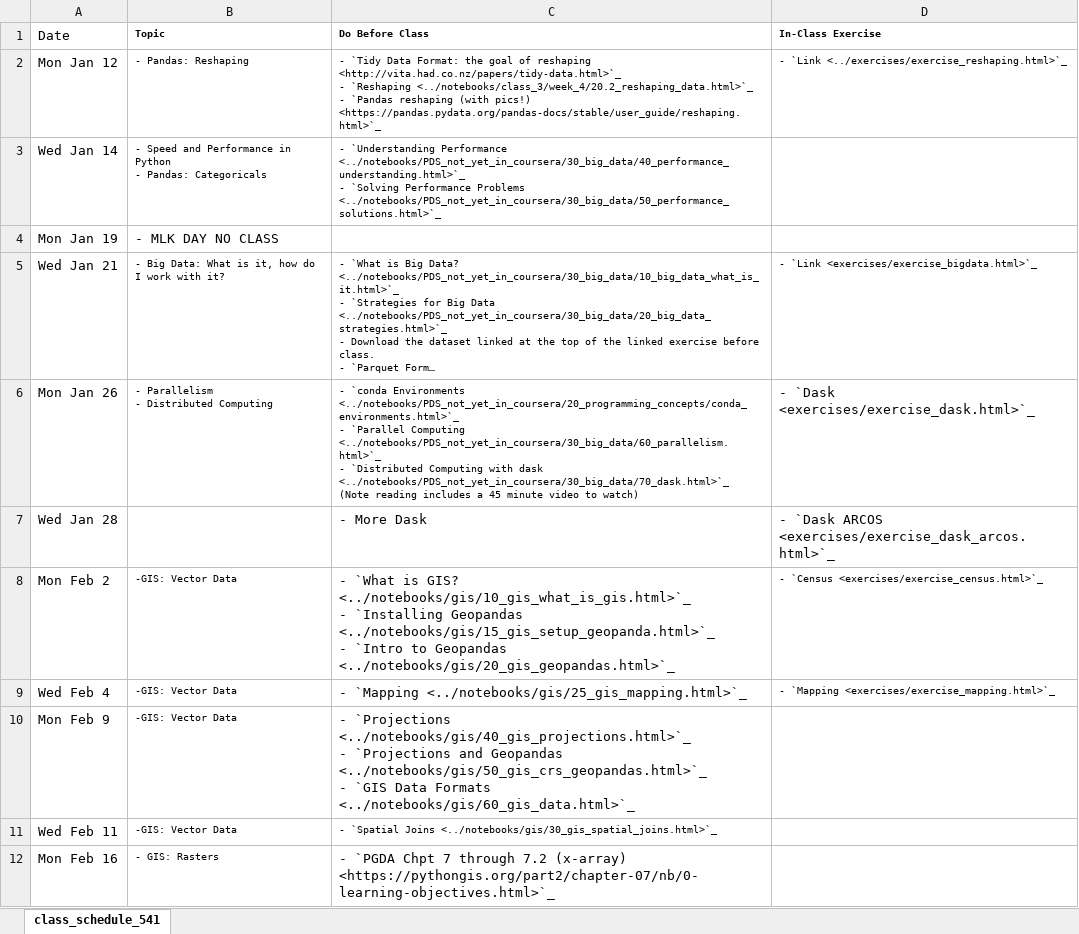
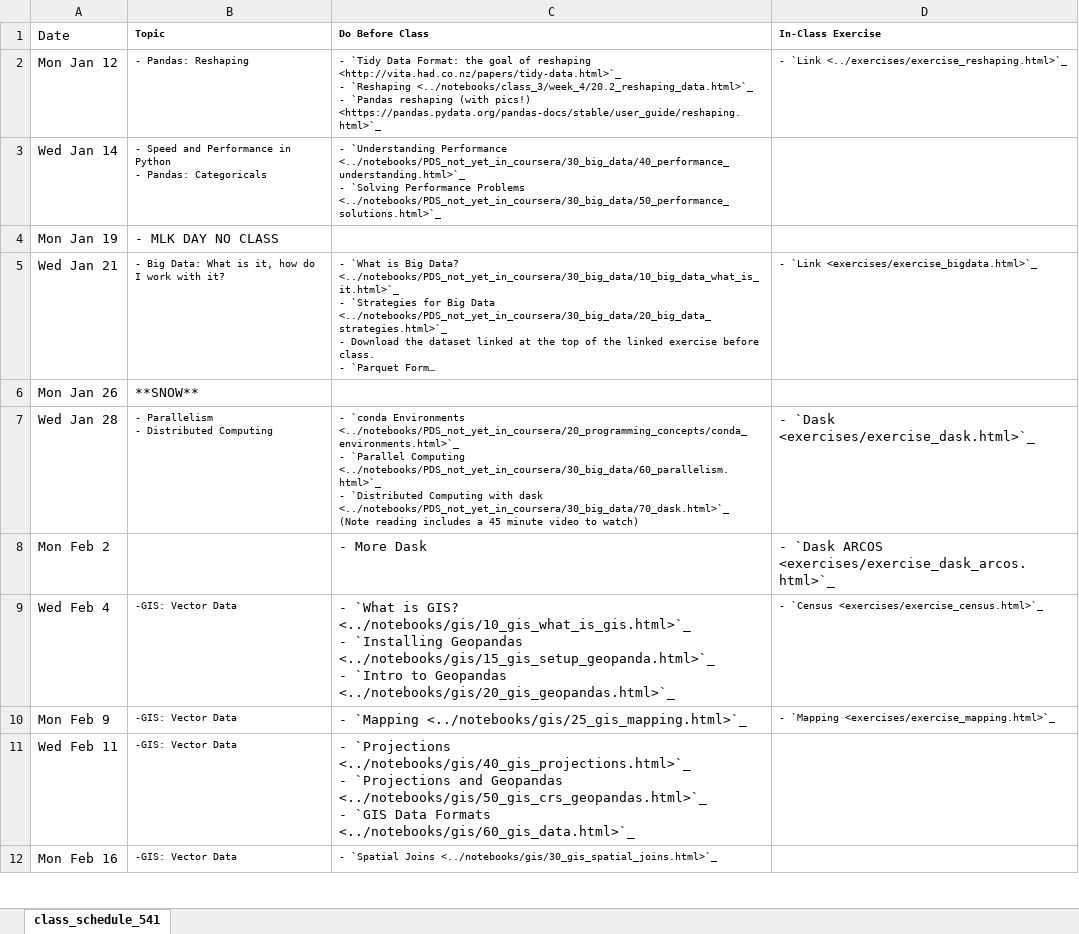
Before and after one commit to nickeubank/practicaldatascience_book, an Excel workbook: ids541_specific/class_schedule_541_xlsx.xlsx, sheet class_schedule_541, drawn as a sheet; only a part is shown; long unchanged cells end in …; values as stored, in another font and other column widths than the file's, no borders; ↵ is a line break in a cell; the diff covers the shown part only; the diff names each change by its address in the sheet, - before the commit and + after, or states it on an @@ line.

```diff
--- a/ids541_specific/class_schedule_541_xlsx.xlsx (sheet class_schedule_541)
+++ b/ids541_specific/class_schedule_541_xlsx.xlsx (sheet class_schedule_541)
-B6 (Topic): - Parallelism ↵ - Distributed Computing
+B6 (Topic): **SNOW**
@@ B6 text size: larger @@
-C6 (Do Before Class): - `conda Environments <../notebooks/PDS_not_yet_in_coursera/20_programming_concepts/conda_environments.html>`_ ↵ - `Parallel Computing <../notebooks/PDS_not_yet_in_coursera/30_big_data/60_parallelism.html>`_ ↵ - `Distributed Computing with dask <../notebooks/PDS_not_yet_in_coursera/30_big_data/70_dask.html>`_ ↵ (Note reading includes a 45 minute video to watch)
+C6 (Do Before Class): (empty)
-D6 (In-Class Exercise): - `Dask <exercises/exercise_dask.html>`_
+D6 (In-Class Exercise): (empty)
-B7 (Topic): (empty)
+B7 (Topic): - Parallelism ↵ - Distributed Computing
-C7 (Do Before Class): - More Dask
+C7 (Do Before Class): - `conda Environments <../notebooks/PDS_not_yet_in_coursera/20_programming_concepts/conda_environments.html>`_ ↵ - `Parallel Computing <../notebooks/PDS_not_yet_in_coursera/30_big_data/60_parallelism.html>`_ ↵ - `Distributed Computing with dask <../notebooks/PDS_not_yet_in_coursera/30_big_data/70_dask.html>`_ ↵ (Note reading includes a 45 minute video to watch)
@@ C7 text size: smaller @@
-D7 (In-Class Exercise): - `Dask ARCOS <exercises/exercise_dask_arcos.html>`_
+D7 (In-Class Exercise): - `Dask <exercises/exercise_dask.html>`_
-B8 (Topic): -GIS: Vector Data
+B8 (Topic): (empty)
-C8 (Do Before Class): - `What is GIS? <../notebooks/gis/10_gis_what_is_gis.html>`_ ↵ - `Installing Geopandas <../notebooks/gis/15_gis_setup_geopanda.html>`_ ↵ - `Intro to Geopandas <../notebooks/gis/20_gis_geopandas.html>`_
+C8 (Do Before Class): - More Dask
-D8 (In-Class Exercise): - `Census <exercises/exercise_census.html>`_
+D8 (In-Class Exercise): - `Dask ARCOS <exercises/exercise_dask_arcos.html>`_
@@ D8 text size: larger @@
-C9 (Do Before Class): - `Mapping <../notebooks/gis/25_gis_mapping.html>`_
+C9 (Do Before Class): - `What is GIS? <../notebooks/gis/10_gis_what_is_gis.html>`_ ↵ - `Installing Geopandas <../notebooks/gis/15_gis_setup_geopanda.html>`_ ↵ - `Intro to Geopandas <../notebooks/gis/20_gis_geopandas.html>`_
-D9 (In-Class Exercise): - `Mapping <exercises/exercise_mapping.html>`_
+D9 (In-Class Exercise): - `Census <exercises/exercise_census.html>`_
-C10 (Do Before Class): - `Projections <../notebooks/gis/40_gis_projections.html>`_ ↵ - `Projections and Geopandas <../notebooks/gis/50_gis_crs_geopandas.html>`_ ↵ - `GIS Data Formats <../notebooks/gis/60_gis_data.html>`_
+C10 (Do Before Class): - `Mapping <../notebooks/gis/25_gis_mapping.html>`_
-D10 (In-Class Exercise): (empty)
+D10 (In-Class Exercise): - `Mapping <exercises/exercise_mapping.html>`_
-C11 (Do Before Class): - `Spatial Joins <../notebooks/gis/30_gis_spatial_joins.html>`_
+C11 (Do Before Class): - `Projections <../notebooks/gis/40_gis_projections.html>`_ ↵ - `Projections and Geopandas <../notebooks/gis/50_gis_crs_geopandas.html>`_ ↵ - `GIS Data Formats <../notebooks/gis/60_gis_data.html>`_
@@ C11 text size: larger @@
-B12 (Topic): - GIS: Rasters
+B12 (Topic): -GIS: Vector Data
-C12 (Do Before Class): - `PGDA Chpt 7 through 7.2 (x-array) <https://pythongis.org/part2/chapter-07/nb/0-learning-objectives.html>`_
+C12 (Do Before Class): - `Spatial Joins <../notebooks/gis/30_gis_spatial_joins.html>`_
@@ C12 text size: smaller @@
```
Also changed, not shown: 19 edited cells and cell formats elsewhere in this sheet, 8 other files.
